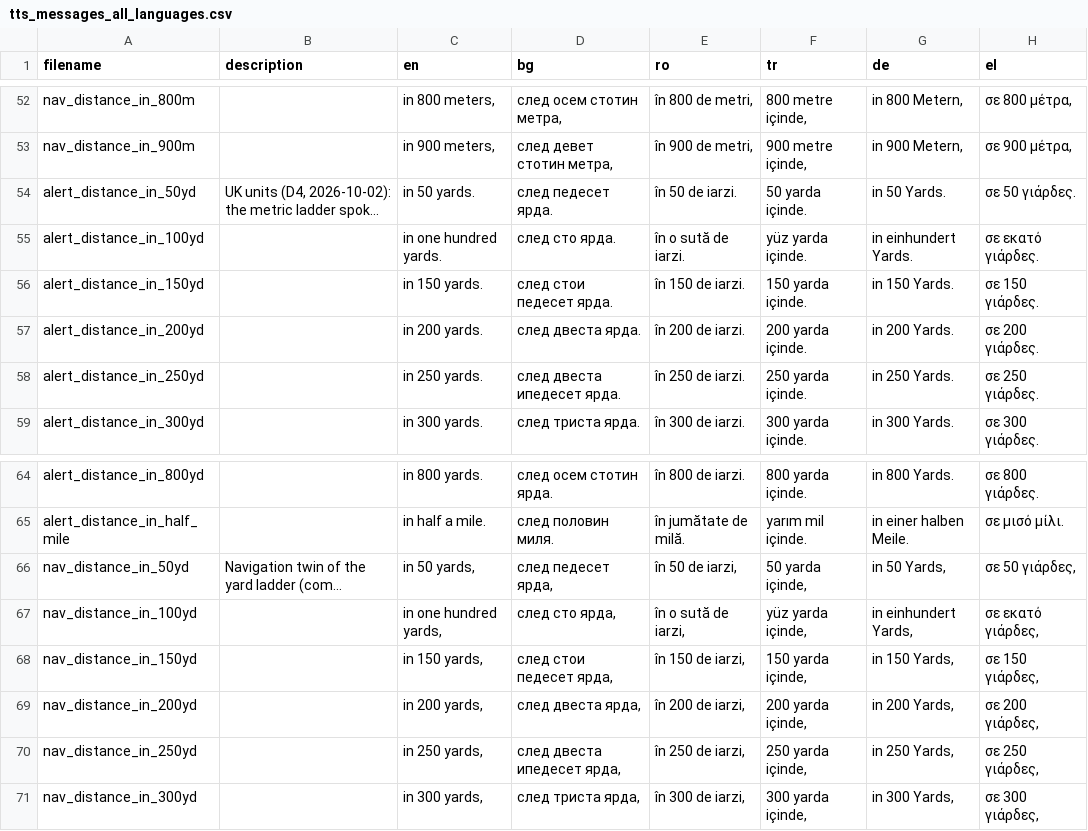
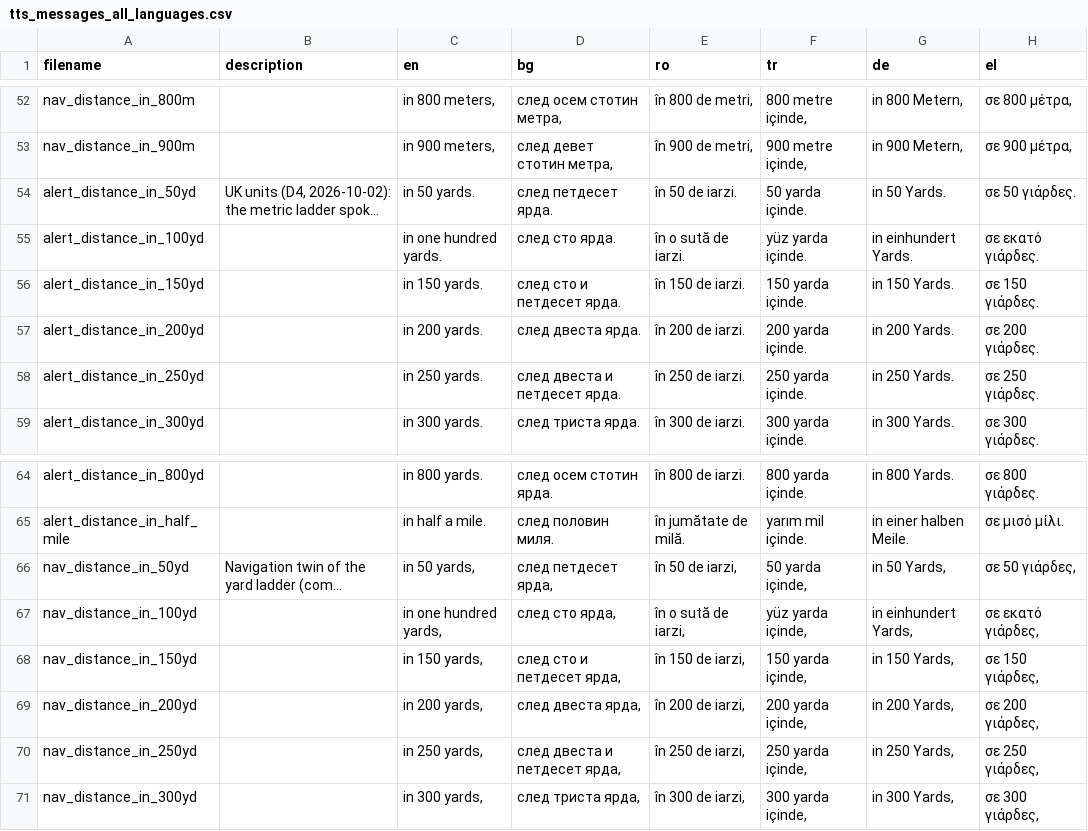
Before and after one commit to dimitar-stanevv/tts-scripts, a CSV file: tts_messages_all_languages.csv, drawn as a sheet; only a part is shown, gaps mark what is left out; long unchanged cells end in …; the diff names each change by its address in the sheet, - before the commit and + after, or states it on an @@ line.

```diff
--- a/tts_messages_all_languages.csv
+++ b/tts_messages_all_languages.csv
-D54 (bg): след педесет ярда.
+D54 (bg): след петдесет ярда.
-D56 (bg): след стои педесет ярда.
+D56 (bg): след сто и петдесет ярда.
-D58 (bg): след двеста ипедесет ярда.
+D58 (bg): след двеста и петдесет ярда.
-D66 (bg): след педесет ярда,
+D66 (bg): след петдесет ярда,
-D68 (bg): след стои педесет ярда,
+D68 (bg): след сто и петдесет ярда,
-D70 (bg): след двеста ипедесет ярда,
+D70 (bg): след двеста и петдесет ярда,
```
